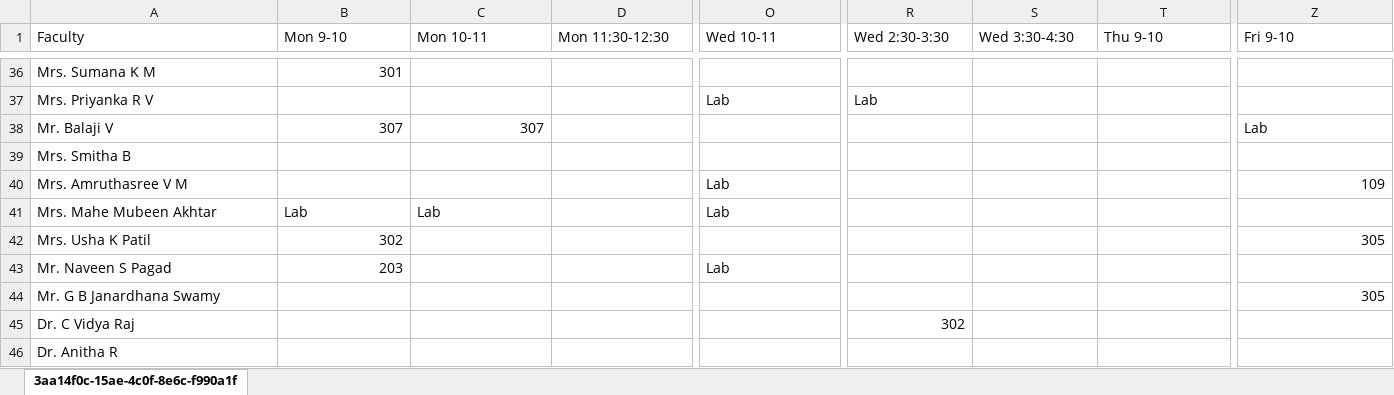
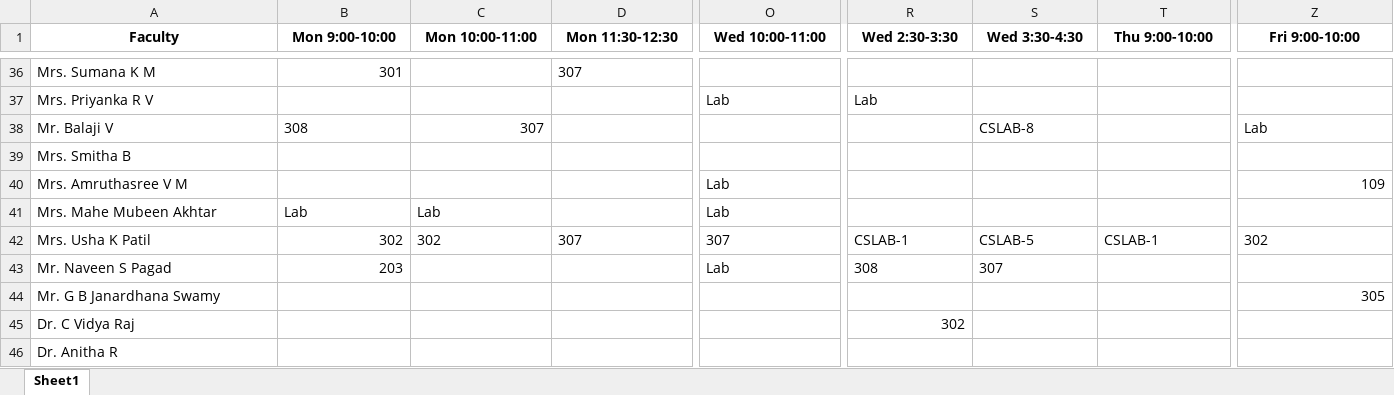
Before and after one commit to snehilsr91/NaviGo, an Excel workbook: backend/assets/timetables.xlsx, sheet Sheet1, drawn as a sheet; only a part is shown, gaps mark what is left out; values as stored, in another font and other column widths than the file's, no borders; the diff covers the shown part only; the diff names each change by its address in the sheet, - before the commit and + after, or states it on an @@ line.

```diff
--- a/backend/assets/timetables.xlsx (sheet Sheet1)
+++ b/backend/assets/timetables.xlsx (sheet Sheet1)
-sheet tab: 3aa14f0c-15ae-4c0f-8e6c-f990a1f
+sheet tab: Sheet1
@@ A1:Z1 bold: off → on, alignment: left → center @@
-B1: Mon 9-10
+B1: Mon 9:00-10:00
-C1: Mon 10-11
+C1: Mon 10:00-11:00
-O1: Wed 10-11
+O1: Wed 10:00-11:00
-T1: Thu 9-10
+T1: Thu 9:00-10:00
-Z1: Fri 9-10
+Z1: Fri 9:00-10:00
-D36 (Mon 11:30-12:30): (empty)
+D36 (Mon 11:30-12:30): 307
-B38 (Mon 9:00-10:00): 307
+B38 (Mon 9:00-10:00): 308
-S38 (Wed 3:30-4:30): (empty)
+S38 (Wed 3:30-4:30): CSLAB-8
-C42 (Mon 10:00-11:00): (empty)
+C42 (Mon 10:00-11:00): 302
-D42 (Mon 11:30-12:30): (empty)
+D42 (Mon 11:30-12:30): 307
-O42 (Wed 10:00-11:00): (empty)
+O42 (Wed 10:00-11:00): 307
-R42 (Wed 2:30-3:30): (empty)
+R42 (Wed 2:30-3:30): CSLAB-1
-S42 (Wed 3:30-4:30): (empty)
+S42 (Wed 3:30-4:30): CSLAB-5
-T42 (Thu 9:00-10:00): (empty)
+T42 (Thu 9:00-10:00): CSLAB-1
-Z42 (Fri 9:00-10:00): 305
+Z42 (Fri 9:00-10:00): 302
-R43 (Wed 2:30-3:30): (empty)
+R43 (Wed 2:30-3:30): 308
-S43 (Wed 3:30-4:30): (empty)
+S43 (Wed 3:30-4:30): 307
```
Also changed, not shown: 83 edited cells and cell formats elsewhere in this sheet, backend/assets/faculty_locations.xlsx, 3 other files.
